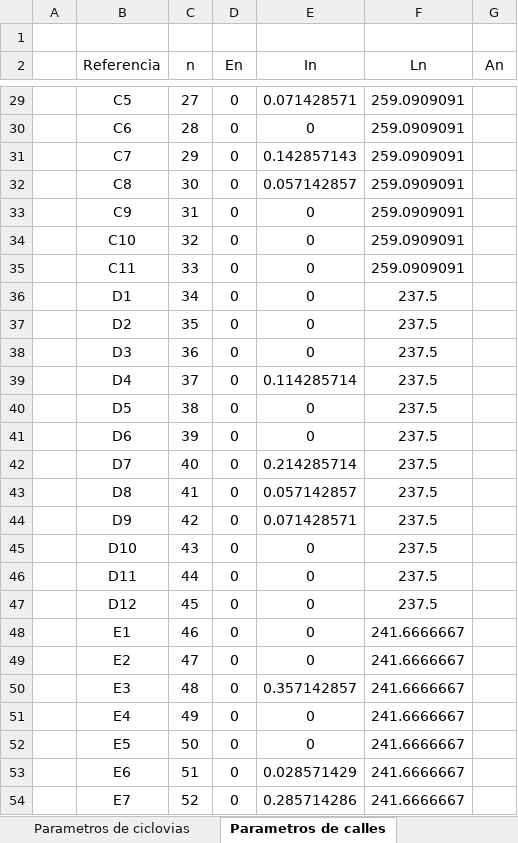
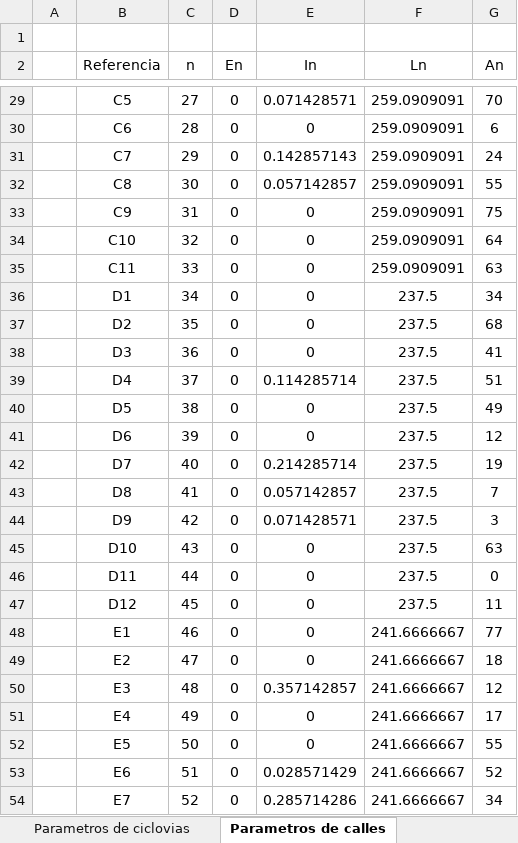
Before and after one commit to Fhanz/BICIStreckennetz, an Excel workbook: parametros.xlsx, sheet Parametros de calles, drawn as a sheet; only a part is shown, gaps mark what is left out; values as stored, in another font and other column widths than the file's, no borders; table styles not drawn; the diff covers the shown part only; the diff names each change by its address in the sheet, - before the commit and + after, or states it on an @@ line.

```diff
--- a/parametros.xlsx (sheet Parametros de calles)
+++ b/parametros.xlsx (sheet Parametros de calles)
-G29 (An): (empty)
+G29 (An): 70
-G30 (An): (empty)
+G30 (An): 6
-G31 (An): (empty)
+G31 (An): 24
-G32 (An): (empty)
+G32 (An): 55
-G33 (An): (empty)
+G33 (An): 75
-G34 (An): (empty)
+G34 (An): 64
-G35 (An): (empty)
+G35 (An): 63
-G36 (An): (empty)
+G36 (An): 34
-G37 (An): (empty)
+G37 (An): 68
-G38 (An): (empty)
+G38 (An): 41
-G39 (An): (empty)
+G39 (An): 51
-G40 (An): (empty)
+G40 (An): 49
-G41 (An): (empty)
+G41 (An): 12
-G42 (An): (empty)
+G42 (An): 19
-G43 (An): (empty)
+G43 (An): 7
-G44 (An): (empty)
+G44 (An): 3
-G45 (An): (empty)
+G45 (An): 63
-G46 (An): (empty)
+G46 (An): 0
-G47 (An): (empty)
+G47 (An): 11
-G48 (An): (empty)
+G48 (An): 77
-G49 (An): (empty)
+G49 (An): 18
-G50 (An): (empty)
+G50 (An): 12
-G51 (An): (empty)
+G51 (An): 17
-G52 (An): (empty)
+G52 (An): 55
-G53 (An): (empty)
+G53 (An): 52
-G54 (An): (empty)
+G54 (An): 34
```
Also changed, not shown: 441 edited cells elsewhere in this sheet.
